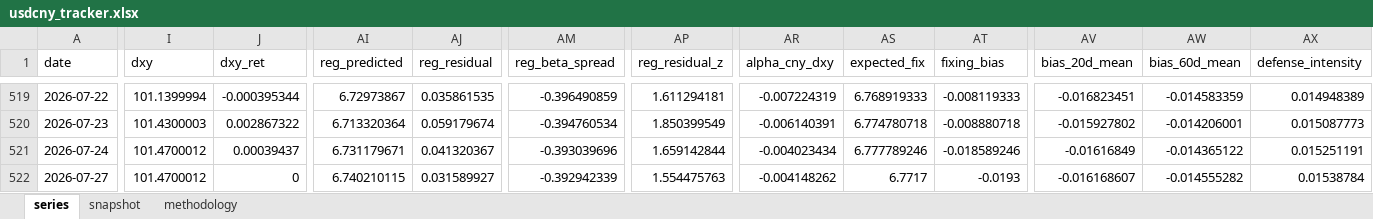
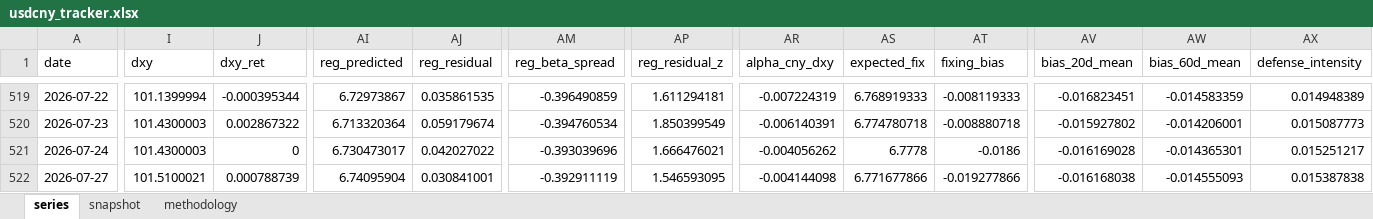
Before and after one commit to erickviann1-dev/usdcny-tracker, an Excel workbook: docs/usdcny_tracker.xlsx, sheet series, drawn as a sheet; only a part is shown, gaps mark what is left out; values as stored, in another font and other column widths than the file's, no borders; the diff covers the shown part only; the diff names each change by its address in the sheet, - before the commit and + after, or states it on an @@ line.

```diff
--- a/docs/usdcny_tracker.xlsx (sheet series)
+++ b/docs/usdcny_tracker.xlsx (sheet series)
-I521 (dxy): 101.4700012
+I521 (dxy): 101.4300003
-J521 (dxy_ret): 0.00039437
+J521 (dxy_ret): 0
-AI521 (reg_predicted): 6.731179671
+AI521 (reg_predicted): 6.730473017
-AJ521 (reg_residual): 0.041320367
+AJ521 (reg_residual): 0.042027022
-AP521 (reg_residual_z): 1.659142844
+AP521 (reg_residual_z): 1.666476021
-AR521 (alpha_cny_dxy): -0.004023434
+AR521 (alpha_cny_dxy): -0.004056262
-AS521 (expected_fix): 6.777789246
+AS521 (expected_fix): 6.7778
-AT521 (fixing_bias): -0.018589246
+AT521 (fixing_bias): -0.0186
-AV521 (bias_20d_mean): -0.01616849
+AV521 (bias_20d_mean): -0.016169028
-AW521 (bias_60d_mean): -0.014365122
+AW521 (bias_60d_mean): -0.014365301
-AX521 (defense_intensity): 0.015251191
+AX521 (defense_intensity): 0.015251217
-I522 (dxy): 101.4700012
+I522 (dxy): 101.5100021
-J522 (dxy_ret): 0
+J522 (dxy_ret): 0.000788739
-AI522 (reg_predicted): 6.740210115
+AI522 (reg_predicted): 6.74095904
-AJ522 (reg_residual): 0.031589927
+AJ522 (reg_residual): 0.030841001
-AM522 (reg_beta_spread): -0.392942339
+AM522 (reg_beta_spread): -0.392911119
-AP522 (reg_residual_z): 1.554475763
+AP522 (reg_residual_z): 1.546593095
-AR522 (alpha_cny_dxy): -0.004148262
+AR522 (alpha_cny_dxy): -0.004144098
-AS522 (expected_fix): 6.7717
+AS522 (expected_fix): 6.771677866
-AT522 (fixing_bias): -0.0193
+AT522 (fixing_bias): -0.019277866
-AV522 (bias_20d_mean): -0.016168607
+AV522 (bias_20d_mean): -0.016168038
-AW522 (bias_60d_mean): -0.014555282
+AW522 (bias_60d_mean): -0.014555093
-AX522 (defense_intensity): 0.01538784
+AX522 (defense_intensity): 0.015387838
```
Also changed, not shown: 29 edited cells elsewhere in this sheet, sheet snapshot, 3 other files.
